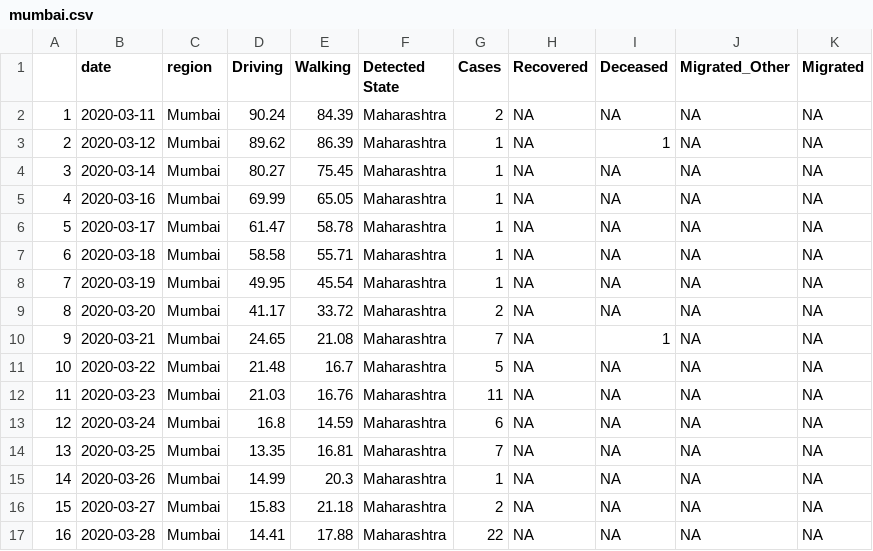
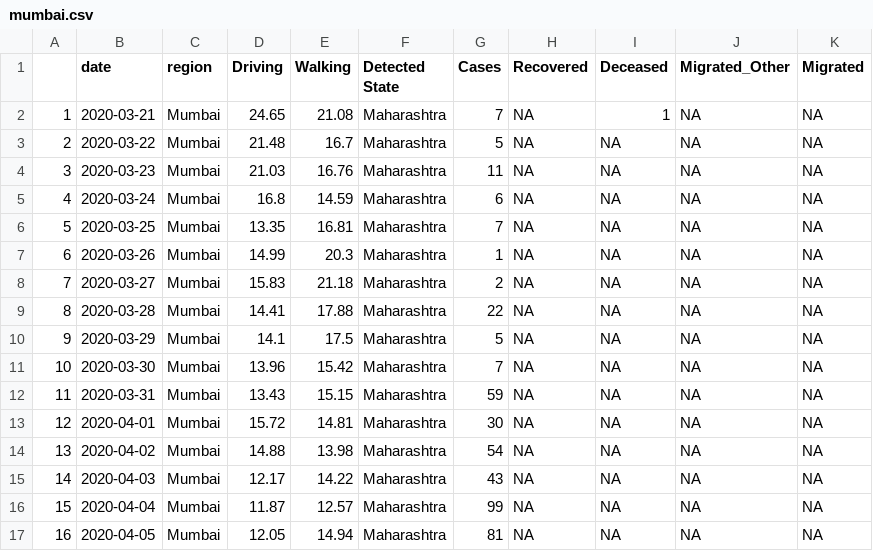
Before and after one commit to surbhibee/mobility, a CSV file: mumbai.csv, drawn as a sheet; only a part is shown; the shorter side is filled out with more unchanged rows; removed rows and columns are numbered as before the commit, all else as after; the diff names each change by its address in the sheet, - before the commit and + after, or states it on an @@ line.

```diff
--- a/mumbai.csv
+++ b/mumbai.csv
-row 2: 1 | 2020-03-11 | Mumbai | 90.24 | 84.39 | Maharashtra | 2 | NA | NA | NA | NA
-row 3: 2 | 2020-03-12 | Mumbai | 89.62 | 86.39 | Maharashtra | 1 | NA | 1 | NA | NA
-row 4: 3 | 2020-03-14 | Mumbai | 80.27 | 75.45 | Maharashtra | 1 | NA | NA | NA | NA
-row 5: 4 | 2020-03-16 | Mumbai | 69.99 | 65.05 | Maharashtra | 1 | NA | NA | NA | NA
-row 6: 5 | 2020-03-17 | Mumbai | 61.47 | 58.78 | Maharashtra | 1 | NA | NA | NA | NA
-row 7: 6 | 2020-03-18 | Mumbai | 58.58 | 55.71 | Maharashtra | 1 | NA | NA | NA | NA
-row 8: 7 | 2020-03-19 | Mumbai | 49.95 | 45.54 | Maharashtra | 1 | NA | NA | NA | NA
-row 9: 8 | 2020-03-20 | Mumbai | 41.17 | 33.72 | Maharashtra | 2 | NA | NA | NA | NA
@@ column A renumbered from row 2 down @@
```
Also changed, not shown: bangalore.csv, city.csv, 4 other files.
